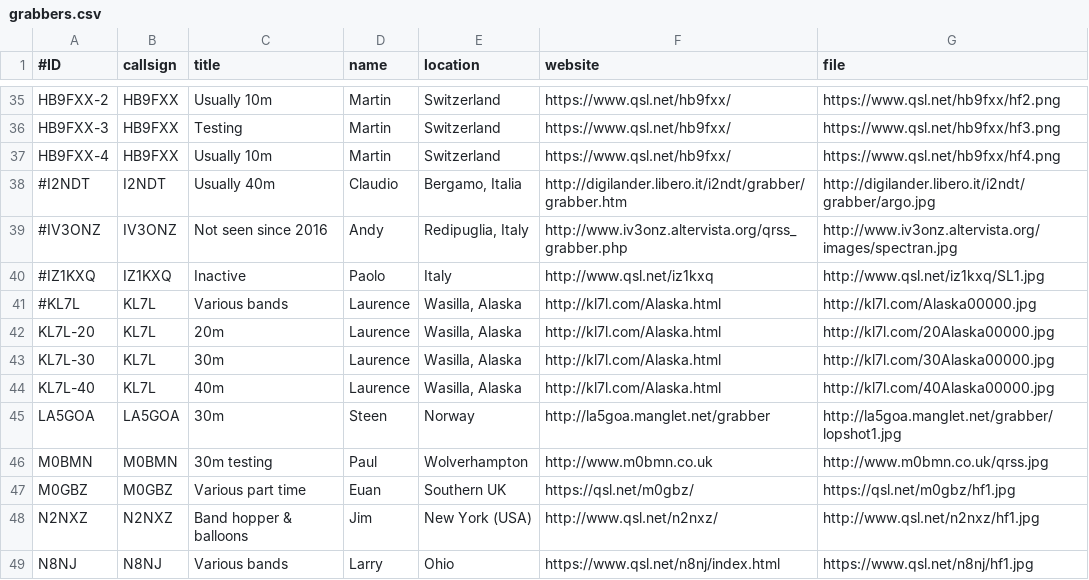
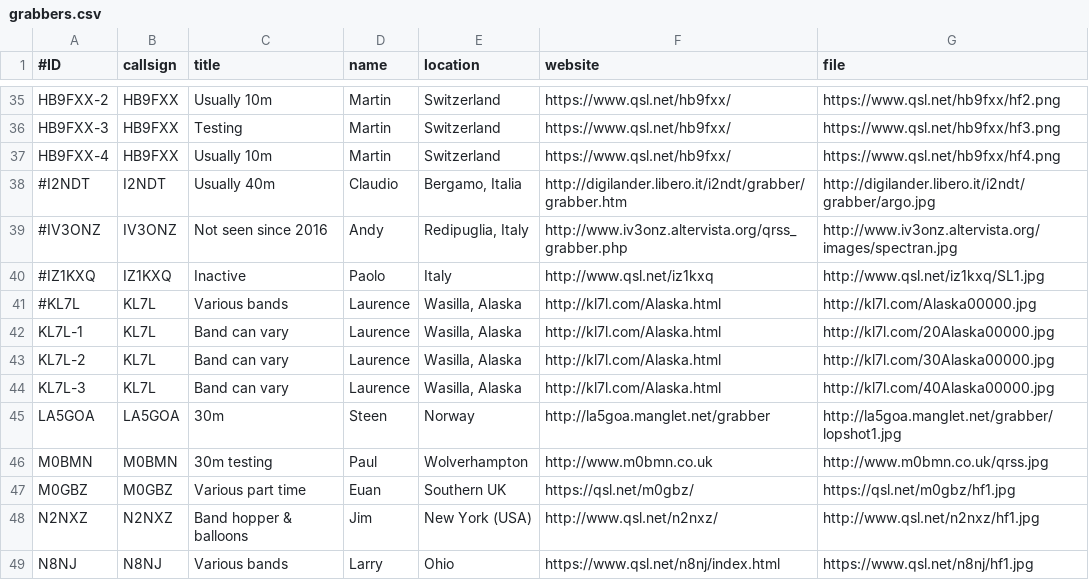
Before and after one commit to swharden/QRSSplus, a CSV file: grabbers.csv, drawn as a sheet; only a part is shown, gaps mark what is left out.

Commit message:
KL7L labels changed
Renamed to generic -1 -2 -3 labels since I have noticed that the band may vary.
For example the current 30m "channel" is currently being re-used for the 630m band.
Generic labels used to prevent confusion (hopefully)

```diff
--- a/grabbers.csv
+++ b/grabbers.csv
@@ -41,5 +41,5 @@ HB9FXX-4,HB9FXX,Usually 10m,Martin,Switzerland,https://www.qsl.net/hb9fxx/,https
 #KL7L,KL7L,Various bands,Laurence,"Wasilla, Alaska",http://kl7l.com/Alaska.html,http://kl7l.com/Alaska00000.jpg
-KL7L-20,KL7L,20m,Laurence,"Wasilla, Alaska",http://kl7l.com/Alaska.html,http://kl7l.com/20Alaska00000.jpg
-KL7L-30,KL7L,30m,Laurence,"Wasilla, Alaska",http://kl7l.com/Alaska.html,http://kl7l.com/30Alaska00000.jpg
-KL7L-40,KL7L,40m,Laurence,"Wasilla, Alaska",http://kl7l.com/Alaska.html,http://kl7l.com/40Alaska00000.jpg
+KL7L-1,KL7L,Band can vary,Laurence,"Wasilla, Alaska",http://kl7l.com/Alaska.html,http://kl7l.com/20Alaska00000.jpg
+KL7L-2,KL7L,Band can vary,Laurence,"Wasilla, Alaska",http://kl7l.com/Alaska.html,http://kl7l.com/30Alaska00000.jpg
+KL7L-3,KL7L,Band can vary,Laurence,"Wasilla, Alaska",http://kl7l.com/Alaska.html,http://kl7l.com/40Alaska00000.jpg
 LA5GOA,LA5GOA,30m,Steen,Norway,http://la5goa.manglet.net/grabber,http://la5goa.manglet.net/grabber/lopshot1.jpg
```
